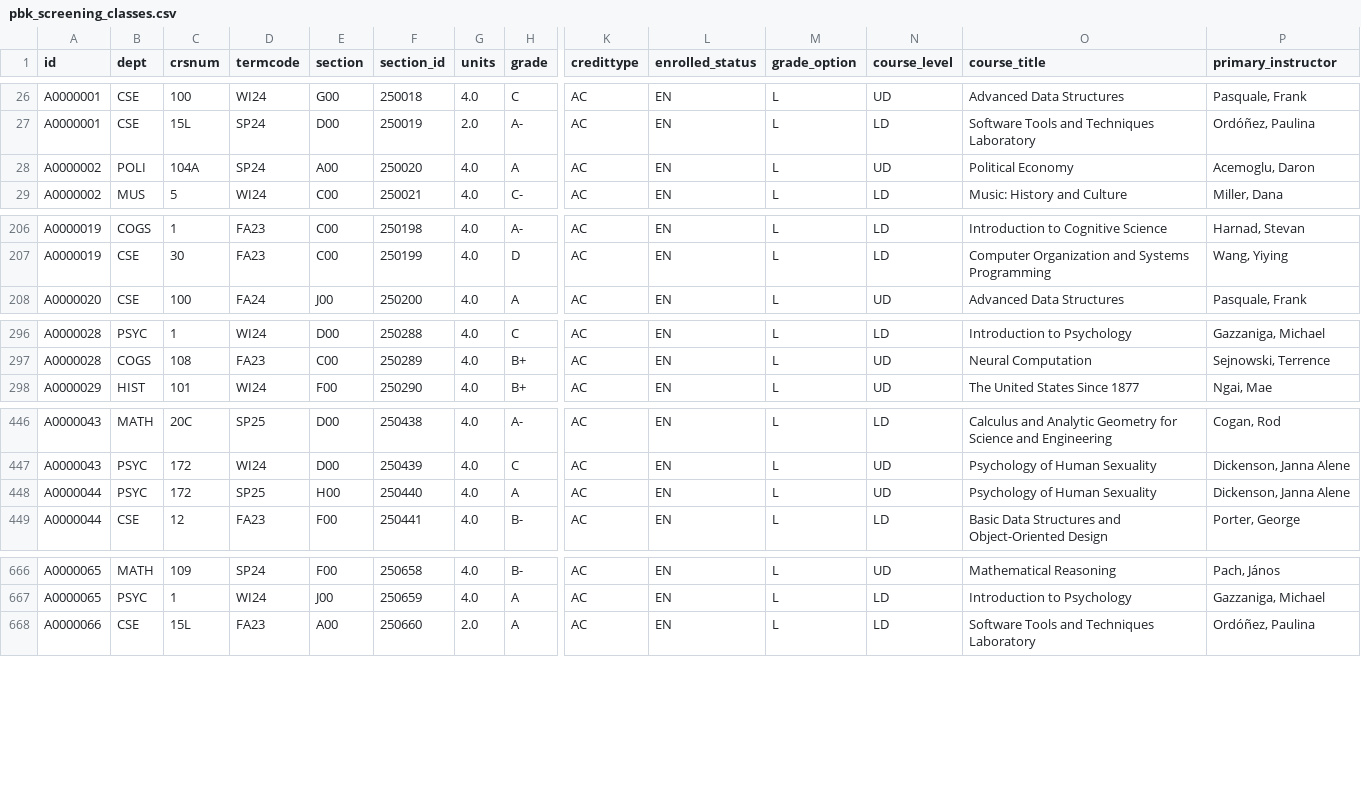
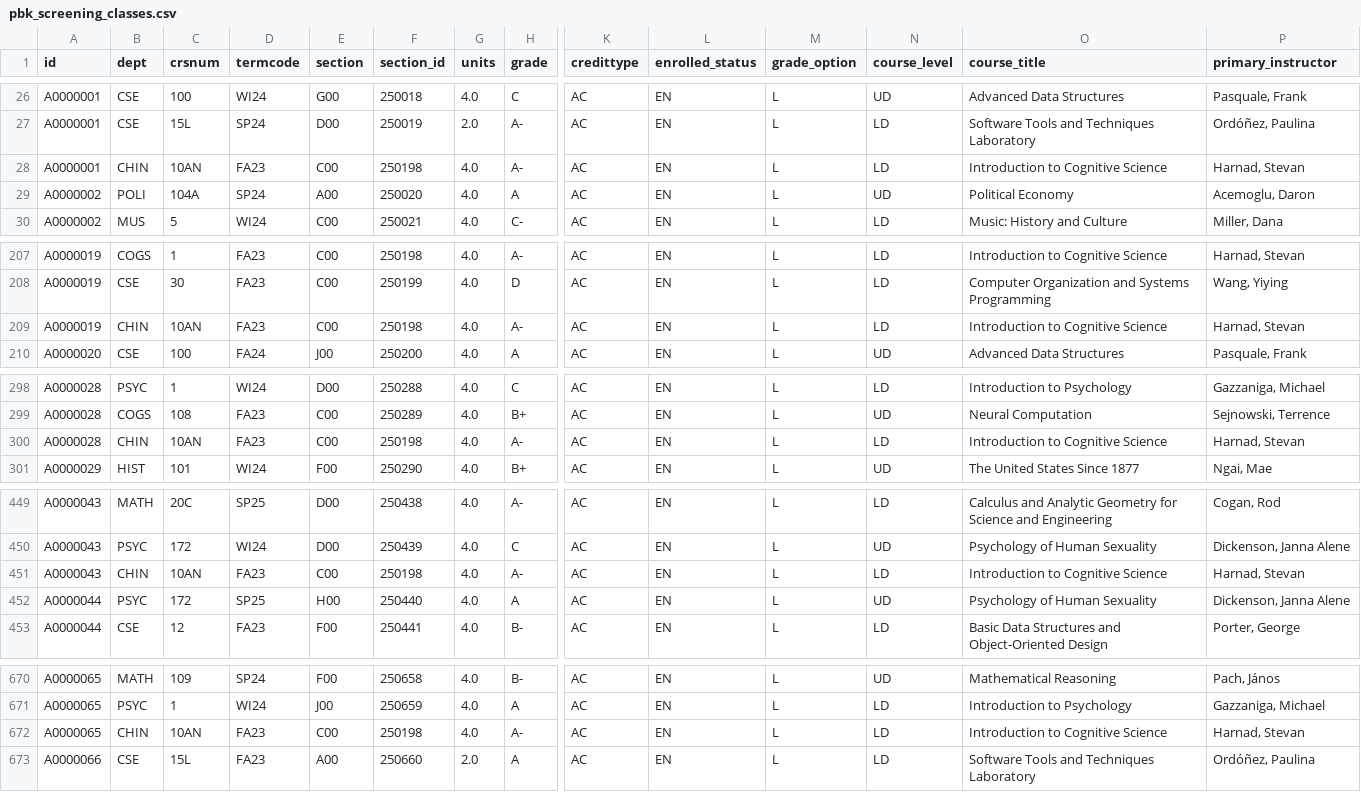
Before and after one commit to kevincoakley/pbk_report, a CSV file: pbk_screening_classes.csv, drawn as a sheet; only a part is shown, gaps mark what is left out; rows hold the shown columns only; the diff covers the shown part only; the diff names each change by its address in the sheet, - before the commit and + after, or states it on an @@ line.

```diff
--- a/pbk_screening_classes.csv
+++ b/pbk_screening_classes.csv
+row 28: A0000001 | CHIN | 10AN | FA23 | C00 | 250198 | 4.0 | A- | AC | EN | L | LD | Introduction to Cognitive Science | Harnad, Stevan
+row 209: A0000019 | CHIN | 10AN | FA23 | C00 | 250198 | 4.0 | A- | AC | EN | L | LD | Introduction to Cognitive Science | Harnad, Stevan
+row 300: A0000028 | CHIN | 10AN | FA23 | C00 | 250198 | 4.0 | A- | AC | EN | L | LD | Introduction to Cognitive Science | Harnad, Stevan
+row 451: A0000043 | CHIN | 10AN | FA23 | C00 | 250198 | 4.0 | A- | AC | EN | L | LD | Introduction to Cognitive Science | Harnad, Stevan
+row 672: A0000065 | CHIN | 10AN | FA23 | C00 | 250198 | 4.0 | A- | AC | EN | L | LD | Introduction to Cognitive Science | Harnad, Stevan
```
Also changed, not shown: 3 added rows elsewhere in this file, 1 other file.
